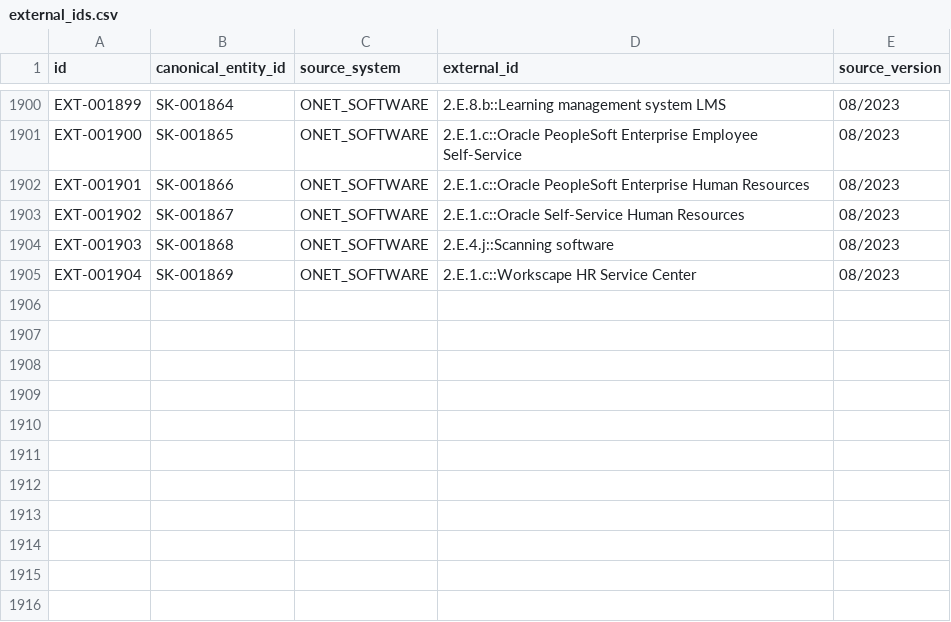
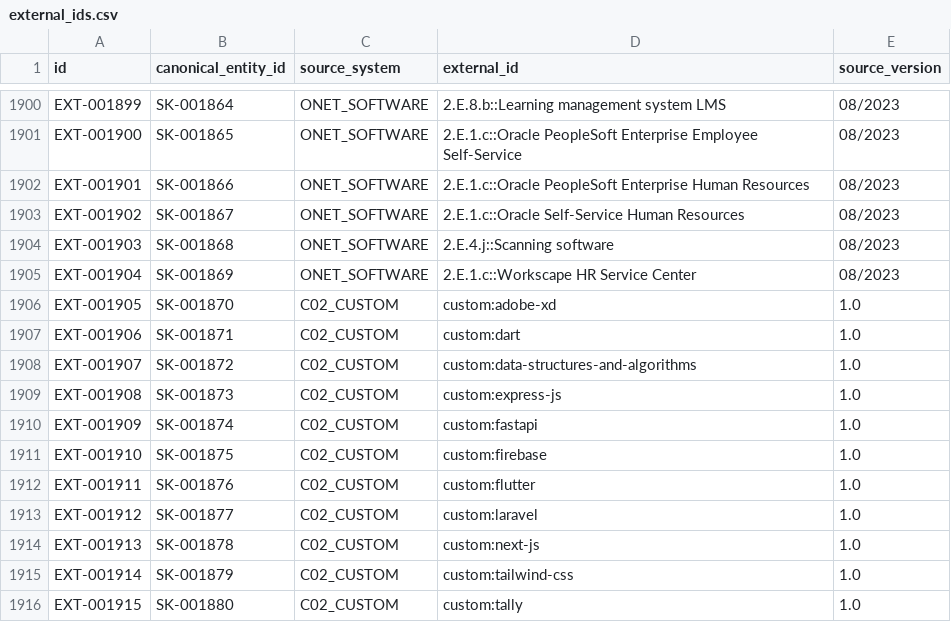
Before and after one commit to Akalankagunathilake2002/J26-SE-328-RP, a CSV file: services/shared-skill-knowledge/seed/import_ready/external_ids.csv, drawn as a sheet; only a part is shown, gaps mark what is left out; the diff names each change by its address in the sheet, - before the commit and + after, or states it on an @@ line.

```diff
--- a/services/shared-skill-knowledge/seed/import_ready/external_ids.csv
+++ b/services/shared-skill-knowledge/seed/import_ready/external_ids.csv
+row 1906: EXT-001905 | SK-001870 | C02_CUSTOM | custom:adobe-xd | 1.0
+row 1907: EXT-001906 | SK-001871 | C02_CUSTOM | custom:dart | 1.0
+row 1908: EXT-001907 | SK-001872 | C02_CUSTOM | custom:data-structures-and-algorithms | 1.0
+row 1909: EXT-001908 | SK-001873 | C02_CUSTOM | custom:express-js | 1.0
+row 1910: EXT-001909 | SK-001874 | C02_CUSTOM | custom:fastapi | 1.0
+row 1911: EXT-001910 | SK-001875 | C02_CUSTOM | custom:firebase | 1.0
+row 1912: EXT-001911 | SK-001876 | C02_CUSTOM | custom:flutter | 1.0
+row 1913: EXT-001912 | SK-001877 | C02_CUSTOM | custom:laravel | 1.0
+row 1914: EXT-001913 | SK-001878 | C02_CUSTOM | custom:next-js | 1.0
+row 1915: EXT-001914 | SK-001879 | C02_CUSTOM | custom:tailwind-css | 1.0
+row 1916: EXT-001915 | SK-001880 | C02_CUSTOM | custom:tally | 1.0
```
Also changed, not shown: services/shared-skill-knowledge/seed/import_ready/aliases_unlocked.csv, services/shared-skill-knowledge/seed/import_ready/entity_domains.csv, 21 other files.
